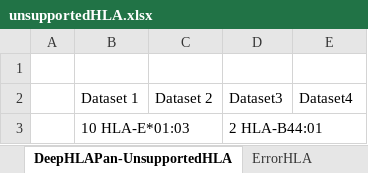
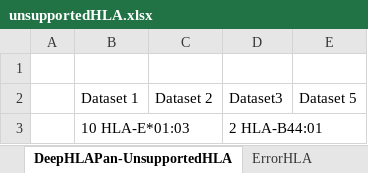
Before and after one commit to narib/GNBF6010, an Excel workbook: unsupportedHLA.xlsx, sheet DeepHLAPan-UnsupportedHLA, drawn as a sheet; values as stored, in another font and other column widths than the file's, no borders; the diff names each change by its address in the sheet, - before the commit and + after, or states it on an @@ line.

```diff
--- a/unsupportedHLA.xlsx (sheet DeepHLAPan-UnsupportedHLA)
+++ b/unsupportedHLA.xlsx (sheet DeepHLAPan-UnsupportedHLA)
-E2: Dataset4
+E2: Dataset 5
```
Also changed, not shown: sheet MiS-UnsupportedHLA, sheet DeepSeqPan-UnsupportedHLA.
